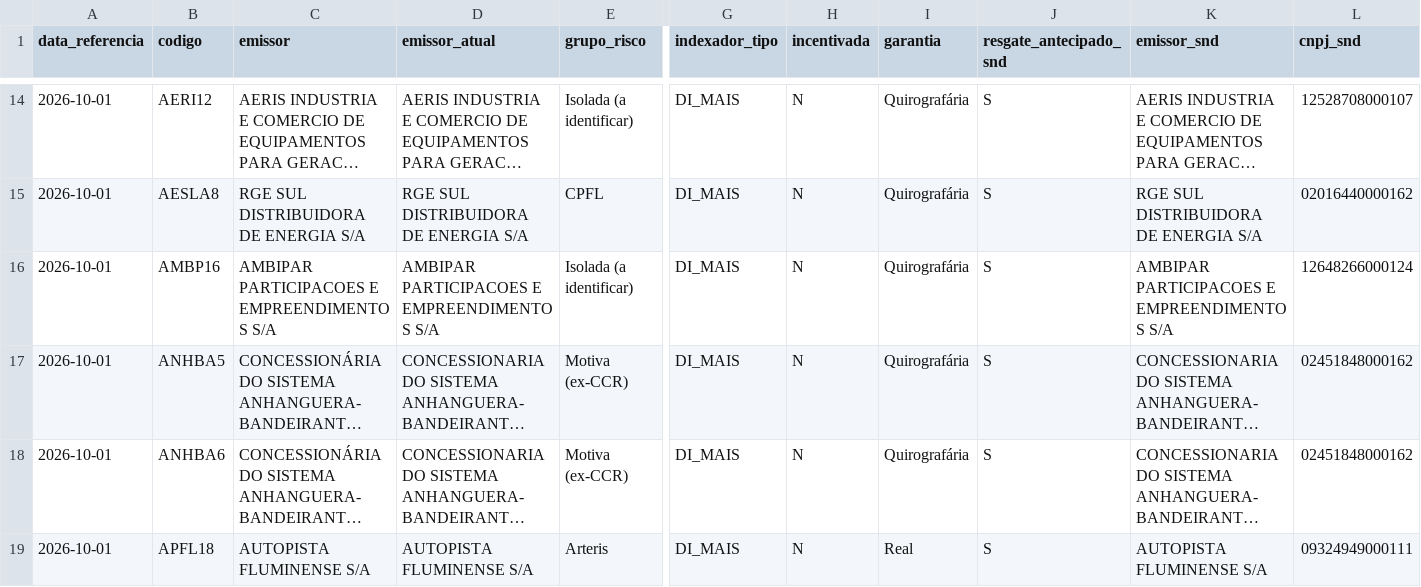
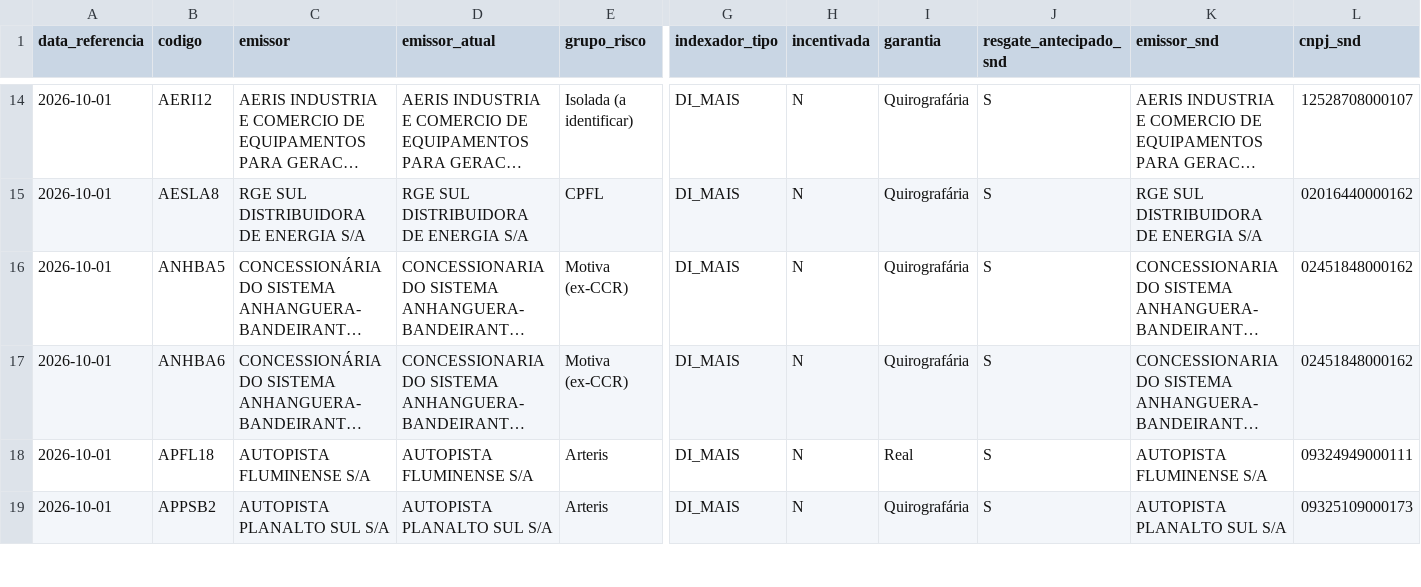
Before and after one commit to alissondpoliveira/grafo-credito, a CSV file: dados/derivados/precificacao/2026-10-01.csv, drawn as a sheet; only a part is shown, gaps mark what is left out; the shorter side is filled out with more unchanged rows; long unchanged cells end in …; rows hold the shown columns only; the diff names each change by its address in the sheet, - before the commit and + after, or states it on an @@ line.

```diff
--- a/dados/derivados/precificacao/2026-10-01.csv
+++ b/dados/derivados/precificacao/2026-10-01.csv
-row 16: 2026-10-01 | AMBP16 | AMBIPAR PARTICIPACOES E EMPREENDIMENTOS S/A | AMBIPAR PARTICIPACOES E EMPREENDIMENTOS S/A | Isolada (a identificar) | DI_MAIS | N | Quirografária | S | AMBIPAR PARTICIPACOES E EMPREENDIMENTOS S/A | 12648266000124
```
Also changed, not shown: dados/derivados/atributos_emissor.csv, dados/derivados/pares/2026-10-01.csv, 11 other files.
